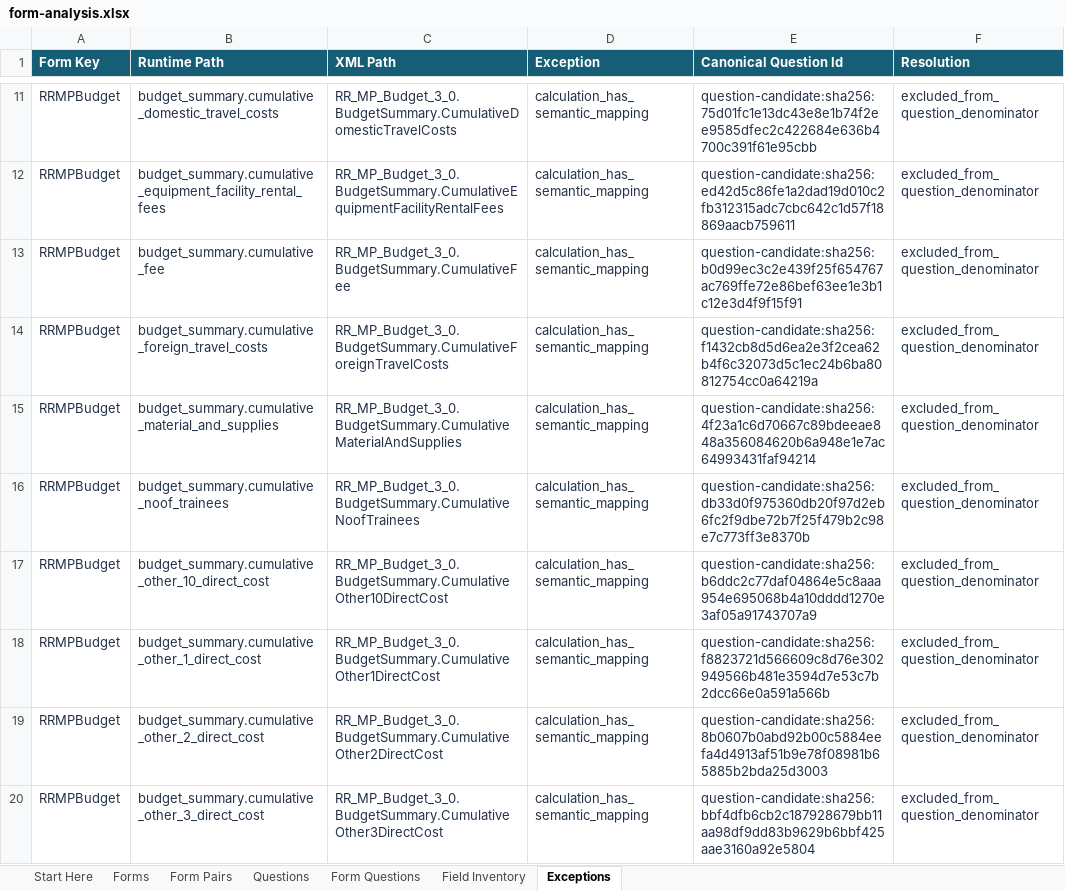
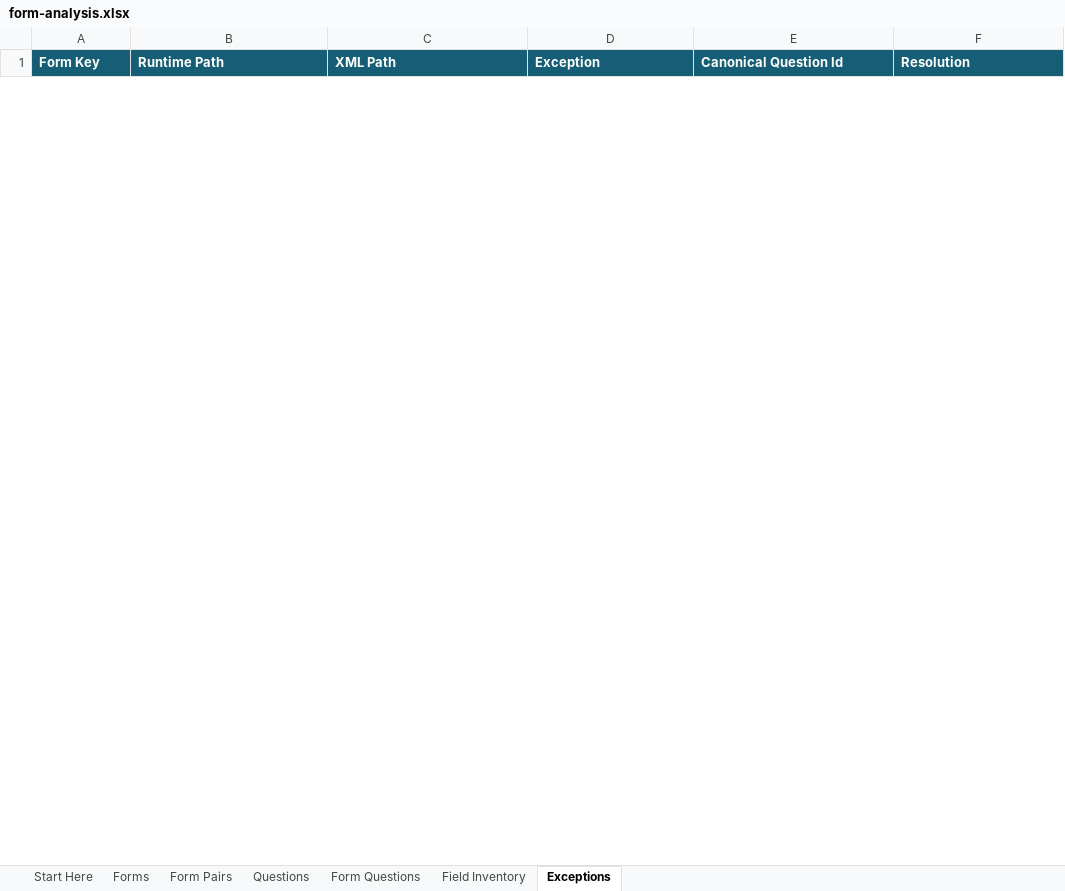
Before and after one commit to mikec-ai/simpler-grants-form-runtime, an Excel workbook: documentation/form-analysis/form-analysis.xlsx, sheet Exceptions, drawn as a sheet; only a part is shown, gaps mark what is left out; values as stored, in another font and other column widths than the file's, no borders; table styles not drawn; removed rows and columns are numbered as before the commit, all else as after; the diff covers the shown part only; the diff names each change by its address in the sheet, - before the commit and + after, or states it on an @@ line.

```diff
--- a/documentation/form-analysis/form-analysis.xlsx (sheet Exceptions)
+++ b/documentation/form-analysis/form-analysis.xlsx (sheet Exceptions)
-row 11: RRMPBudget | budget_summary.cumulative_domestic_travel_costs | RR_MP_Budget_3_0.BudgetSummary.CumulativeDomesticTravelCosts | calculation_has_semantic_mapping | question-candidate:sha256:75d01fc1e13dc43e8e1b74f2ee9585dfec2c422684e636b4700c391f61e95cbb | excluded_from_question_denominator
-row 12: RRMPBudget | budget_summary.cumulative_equipment_facility_rental_fees | RR_MP_Budget_3_0.BudgetSummary.CumulativeEquipmentFacilityRentalFees | calculation_has_semantic_mapping | question-candidate:sha256:ed42d5c86fe1a2dad19d010c2fb312315adc7cbc642c1d57f18869aacb759611 | excluded_from_question_denominator
-row 13: RRMPBudget | budget_summary.cumulative_fee | RR_MP_Budget_3_0.BudgetSummary.CumulativeFee | calculation_has_semantic_mapping | question-candidate:sha256:b0d99ec3c2e439f25f654767ac769ffe72e86bef63ee1e3b1c12e3d4f9f15f91 | excluded_from_question_denominator
-row 14: RRMPBudget | budget_summary.cumulative_foreign_travel_costs | RR_MP_Budget_3_0.BudgetSummary.CumulativeForeignTravelCosts | calculation_has_semantic_mapping | question-candidate:sha256:f1432cb8d5d6ea2e3f2cea62b4f6c32073d5c1ec24b6ba80812754cc0a64219a | excluded_from_question_denominator
-row 15: RRMPBudget | budget_summary.cumulative_material_and_supplies | RR_MP_Budget_3_0.BudgetSummary.CumulativeMaterialAndSupplies | calculation_has_semantic_mapping | question-candidate:sha256:4f23a1c6d70667c89bdeeae848a356084620b6a948e1e7ac64993431faf94214 | excluded_from_question_denominator
-row 16: RRMPBudget | budget_summary.cumulative_noof_trainees | RR_MP_Budget_3_0.BudgetSummary.CumulativeNoofTrainees | calculation_has_semantic_mapping | question-candidate:sha256:db33d0f975360db20f97d2eb6fc2f9dbe72b7f25f479b2c98e7c773ff3e8370b | excluded_from_question_denominator
-row 17: RRMPBudget | budget_summary.cumulative_other_10_direct_cost | RR_MP_Budget_3_0.BudgetSummary.CumulativeOther10DirectCost | calculation_has_semantic_mapping | question-candidate:sha256:b6ddc2c77daf04864e5c8aaa954e695068b4a10dddd1270e3af05a91743707a9 | excluded_from_question_denominator
-row 18: RRMPBudget | budget_summary.cumulative_other_1_direct_cost | RR_MP_Budget_3_0.BudgetSummary.CumulativeOther1DirectCost | calculation_has_semantic_mapping | question-candidate:sha256:f8823721d566609c8d76e302949566b481e3594d7e53c7b2dcc66e0a591a566b | excluded_from_question_denominator
-row 19: RRMPBudget | budget_summary.cumulative_other_2_direct_cost | RR_MP_Budget_3_0.BudgetSummary.CumulativeOther2DirectCost | calculation_has_semantic_mapping | question-candidate:sha256:8b0607b0abd92b00c5884eefa4d4913af51b9e78f08981b65885b2bda25d3003 | excluded_from_question_denominator
-row 20: RRMPBudget | budget_summary.cumulative_other_3_direct_cost | RR_MP_Budget_3_0.BudgetSummary.CumulativeOther3DirectCost | calculation_has_semantic_mapping | question-candidate:sha256:bbf4dfb6cb2c187928679bb11aa98df9dd83b9629b6bbf425aae3160a92e5804 | excluded_from_question_denominator
```
Also changed, not shown: 4 added rows and 238 removed rows elsewhere in this sheet, sheet Field Inventory, sheet Form Questions, sheet Questions, sheet Form Pairs, sheet Forms, sheet Start Here, formulas that keep their value, 46 other files.
